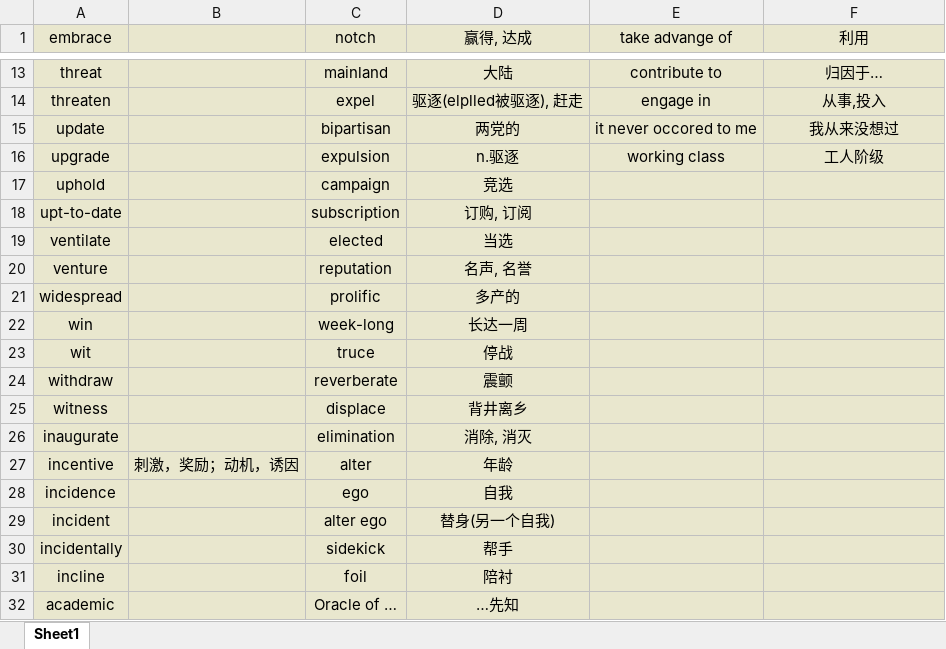
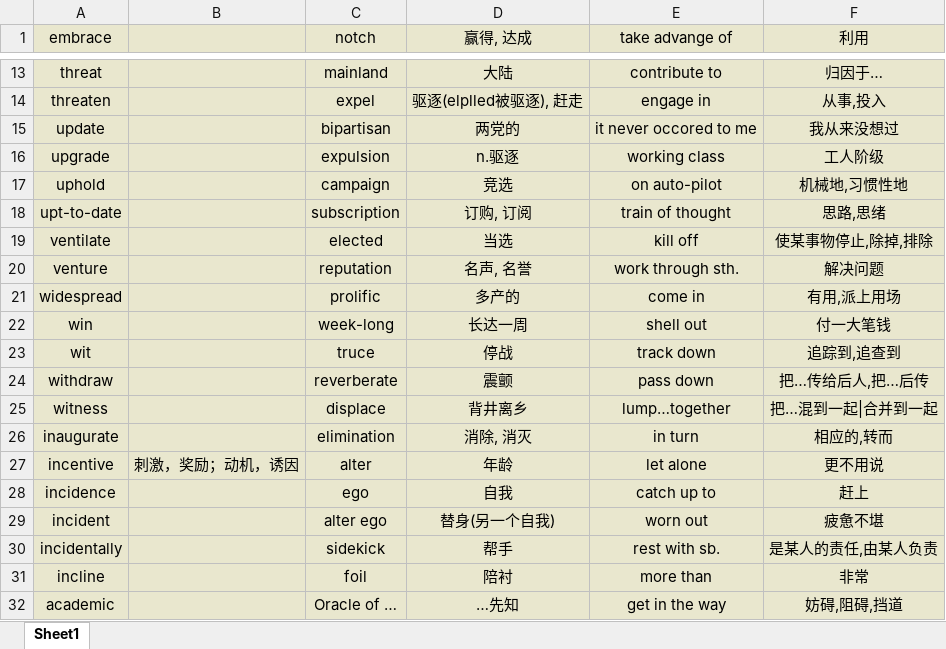
Before and after one commit to Favian096/LearningNotes, an Excel workbook: English/Vocabularies.xlsx, sheet Sheet1, drawn as a sheet; only a part is shown, gaps mark what is left out; values as stored, in another font and other column widths than the file's, no borders; the diff covers the shown part only; the diff names each change by its address in the sheet, - before the commit and + after, or states it on an @@ line.

Commit message:
feat: daily vocabularies

```diff
--- a/English/Vocabularies.xlsx (sheet Sheet1)
+++ b/English/Vocabularies.xlsx (sheet Sheet1)
-E17 (take advange of): (empty)
+E17 (take advange of): on auto-pilot
-F17 (利用): (empty)
+F17 (利用): 机械地,习惯性地
-E18 (take advange of): (empty)
+E18 (take advange of): train of thought
-F18 (利用): (empty)
+F18 (利用): 思路,思绪
-E19 (take advange of): (empty)
+E19 (take advange of): kill off
-F19 (利用): (empty)
+F19 (利用): 使某事物停止,除掉,排除
-E20 (take advange of): (empty)
+E20 (take advange of): work through sth.
-F20 (利用): (empty)
+F20 (利用): 解决问题
-E21 (take advange of): (empty)
+E21 (take advange of): come in
-F21 (利用): (empty)
+F21 (利用): 有用,派上用场
-E22 (take advange of): (empty)
+E22 (take advange of): shell out
-F22 (利用): (empty)
+F22 (利用): 付一大笔钱
-E23 (take advange of): (empty)
+E23 (take advange of): track down
-F23 (利用): (empty)
+F23 (利用): 追踪到,追查到
-E24 (take advange of): (empty)
+E24 (take advange of): pass down
-F24 (利用): (empty)
+F24 (利用): 把…传给后人,把…后传
-E25 (take advange of): (empty)
+E25 (take advange of): lump…together
-F25 (利用): (empty)
+F25 (利用): 把…混到一起|合并到一起
-E26 (take advange of): (empty)
+E26 (take advange of): in turn
-F26 (利用): (empty)
+F26 (利用): 相应的,转而
-E27 (take advange of): (empty)
+E27 (take advange of): let alone
-F27 (利用): (empty)
+F27 (利用): 更不用说
-E28 (take advange of): (empty)
+E28 (take advange of): catch up to
-F28 (利用): (empty)
+F28 (利用): 赶上
-E29 (take advange of): (empty)
+E29 (take advange of): worn out
-F29 (利用): (empty)
+F29 (利用): 疲惫不堪
-E30 (take advange of): (empty)
+E30 (take advange of): rest with sb.
-F30 (利用): (empty)
+F30 (利用): 是某人的责任,由某人负责
-E31 (take advange of): (empty)
+E31 (take advange of): more than
-F31 (利用): (empty)
+F31 (利用): 非常
-E32 (take advange of): (empty)
+E32 (take advange of): get in the way
-F32 (利用): (empty)
+F32 (利用): 妨碍,阻碍,挡道
```
Also changed, not shown: 144 edited cells elsewhere in this sheet.
